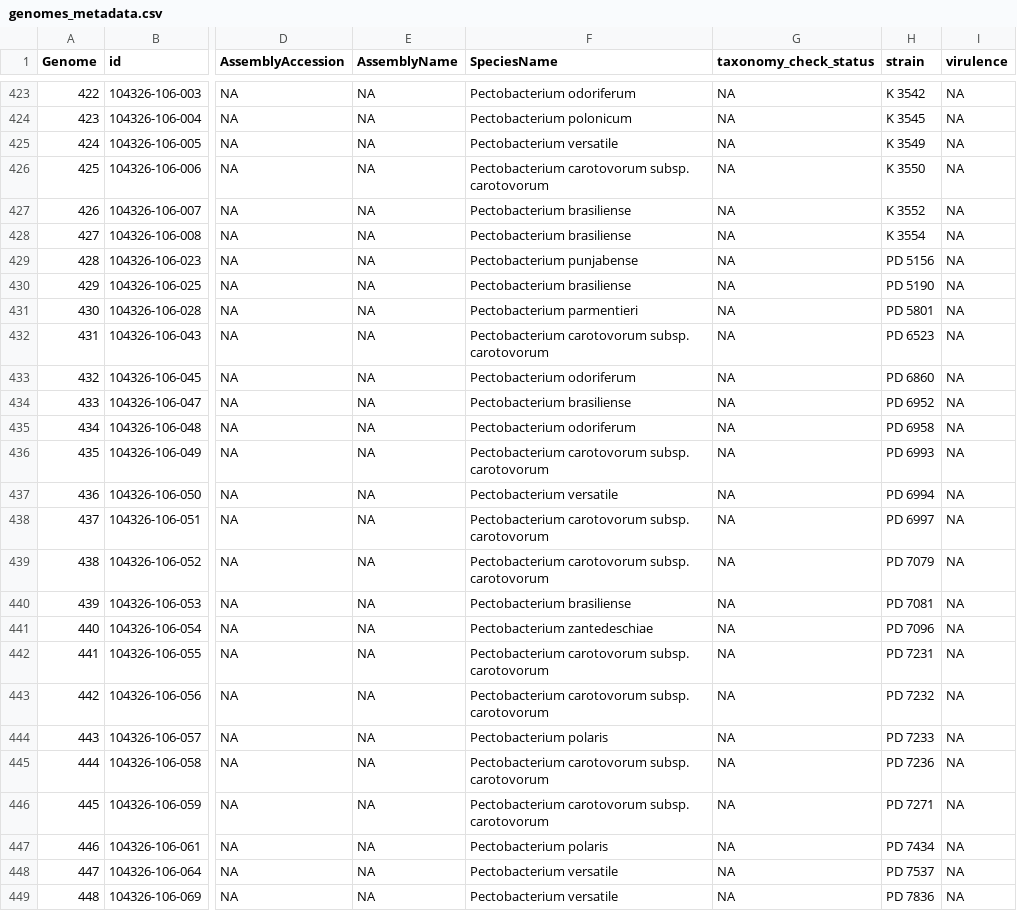
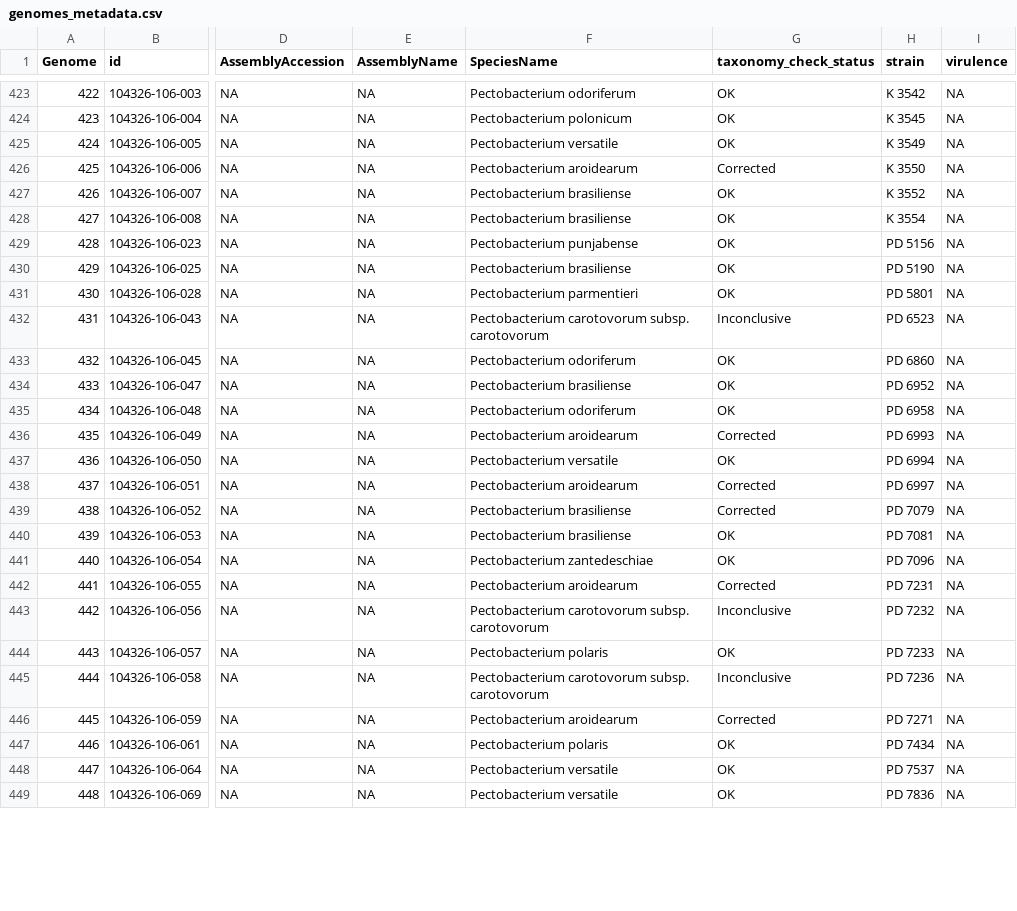
Before and after one commit to lakhanp1/Pectobacterium_pangenome, a CSV file: data/pangenomes/pectobacterium.v2/genomes_metadata.csv, drawn as a sheet; only a part is shown, gaps mark what is left out; the diff covers the shown part only; the diff names each change by its address in the sheet, - before the commit and + after, or states it on an @@ line.

```diff
--- a/data/pangenomes/pectobacterium.v2/genomes_metadata.csv
+++ b/data/pangenomes/pectobacterium.v2/genomes_metadata.csv
-G423:G425 (taxonomy_check_status): NA
+G423:G425 (taxonomy_check_status): OK
-F426 (SpeciesName): Pectobacterium carotovorum subsp. carotovorum
+F426 (SpeciesName): Pectobacterium aroidearum
-G426 (taxonomy_check_status): NA
+G426 (taxonomy_check_status): Corrected
-G427:G431 (taxonomy_check_status): NA
+G427:G431 (taxonomy_check_status): OK
-G432 (taxonomy_check_status): NA
+G432 (taxonomy_check_status): Inconclusive
-G433:G435 (taxonomy_check_status): NA
+G433:G435 (taxonomy_check_status): OK
-F436 (SpeciesName): Pectobacterium carotovorum subsp. carotovorum
+F436 (SpeciesName): Pectobacterium aroidearum
-G436 (taxonomy_check_status): NA
+G436 (taxonomy_check_status): Corrected
-G437 (taxonomy_check_status): NA
+G437 (taxonomy_check_status): OK
-F438 (SpeciesName): Pectobacterium carotovorum subsp. carotovorum
+F438 (SpeciesName): Pectobacterium aroidearum
-G438:G439 (taxonomy_check_status): NA
+G438:G439 (taxonomy_check_status): Corrected
-F439 (SpeciesName): Pectobacterium carotovorum subsp. carotovorum
+F439 (SpeciesName): Pectobacterium brasiliense
-G440:G441 (taxonomy_check_status): NA
+G440:G441 (taxonomy_check_status): OK
-F442 (SpeciesName): Pectobacterium carotovorum subsp. carotovorum
+F442 (SpeciesName): Pectobacterium aroidearum
-G442 (taxonomy_check_status): NA
+G442 (taxonomy_check_status): Corrected
-G443 (taxonomy_check_status): NA
+G443 (taxonomy_check_status): Inconclusive
-G444 (taxonomy_check_status): NA
+G444 (taxonomy_check_status): OK
-G445 (taxonomy_check_status): NA
+G445 (taxonomy_check_status): Inconclusive
-F446 (SpeciesName): Pectobacterium carotovorum subsp. carotovorum
+F446 (SpeciesName): Pectobacterium aroidearum
-G446 (taxonomy_check_status): NA
+G446 (taxonomy_check_status): Corrected
-G447:G449 (taxonomy_check_status): NA
+G447:G449 (taxonomy_check_status): OK
```
Also changed, not shown: 127 edited cells elsewhere in this file, data/pangenomes/pectobacterium.10g/genomes_metadata.csv, 7 other files.
